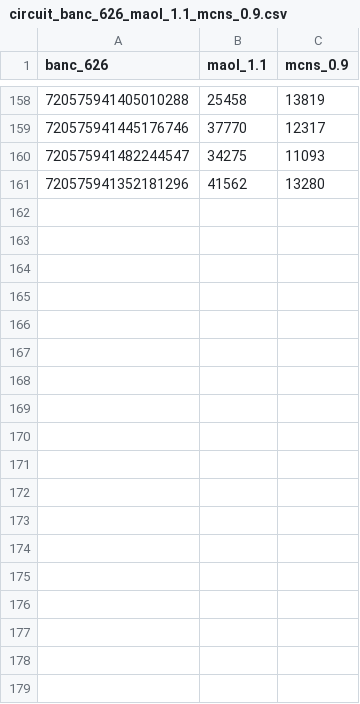
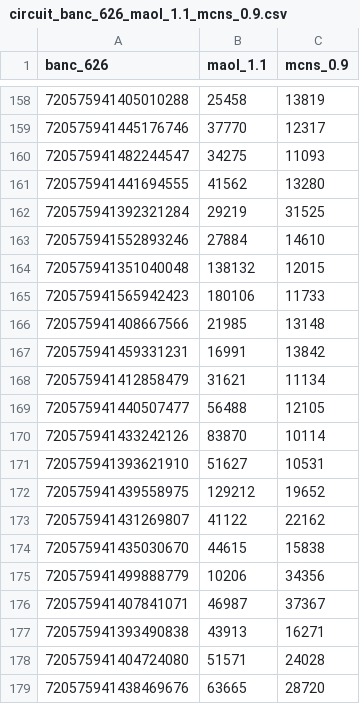
Before and after one commit to DarthQorr/FlywireQualification, a CSV file: circuits/circuit_banc_626_maol_1.1_mcns_0.9.csv, drawn as a sheet; only a part is shown, gaps mark what is left out; the diff covers the shown part only.

```diff
--- a/circuits/circuit_banc_626_maol_1.1_mcns_0.9.csv
+++ b/circuits/circuit_banc_626_maol_1.1_mcns_0.9.csv
@@ -160,2 +160,20 @@ banc_626,maol_1.1,mcns_0.9
 720575941482244547,34275,11093
-720575941352181296,41562,13280
+720575941441694555,41562,13280
+720575941392321284,29219,31525
+720575941552893246,27884,14610
+720575941351040048,138132,12015
+720575941565942423,180106,11733
+720575941408667566,21985,13148
+720575941459331231,16991,13842
+720575941412858479,31621,11134
+720575941440507477,56488,12105
+720575941433242126,83870,10114
+720575941393621910,51627,10531
+720575941439558975,129212,19652
+720575941431269807,41122,22162
+720575941435030670,44615,15838
+720575941499888779,10206,34356
+720575941407841071,46987,37367
+720575941393490838,43913,16271
+720575941404724080,51571,24028
+720575941438469676,63665,28720
```
Also changed, not shown: 29 added rows elsewhere in this file, circuits/circuit_banc_626_manc_1.2.1_maol_1.1.csv, circuits/circuit_fafb_783_banc_626_mcns_0.9.csv, 3 other files.
